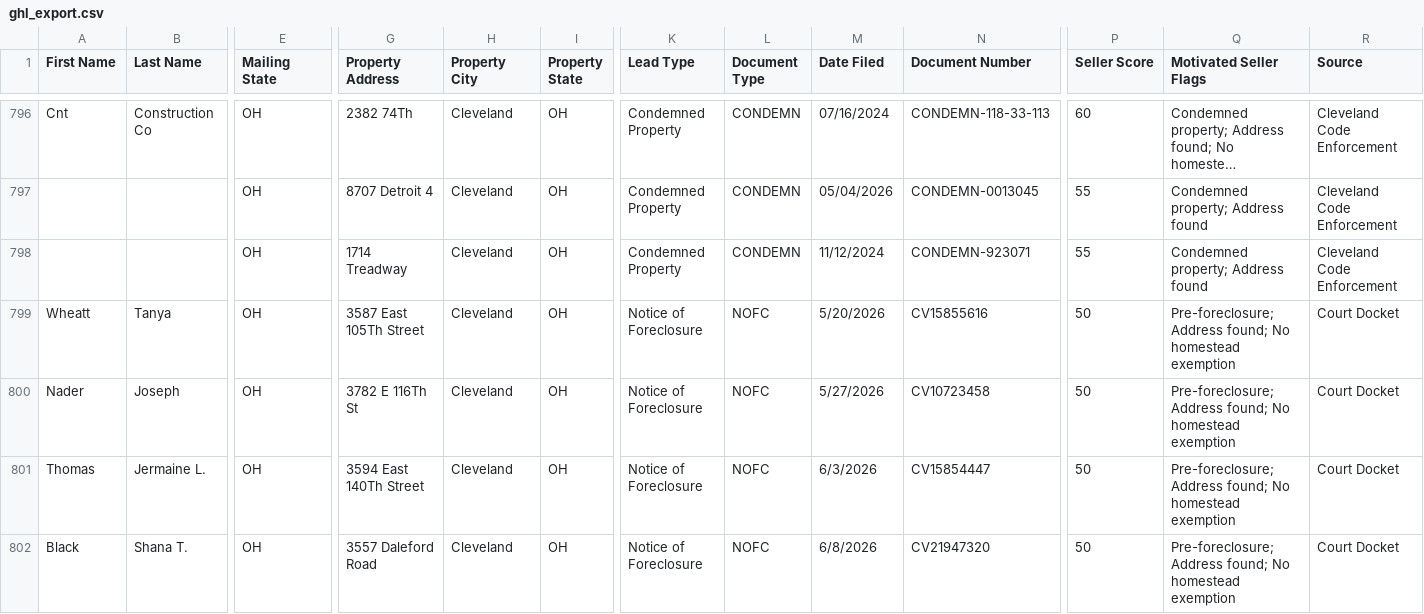
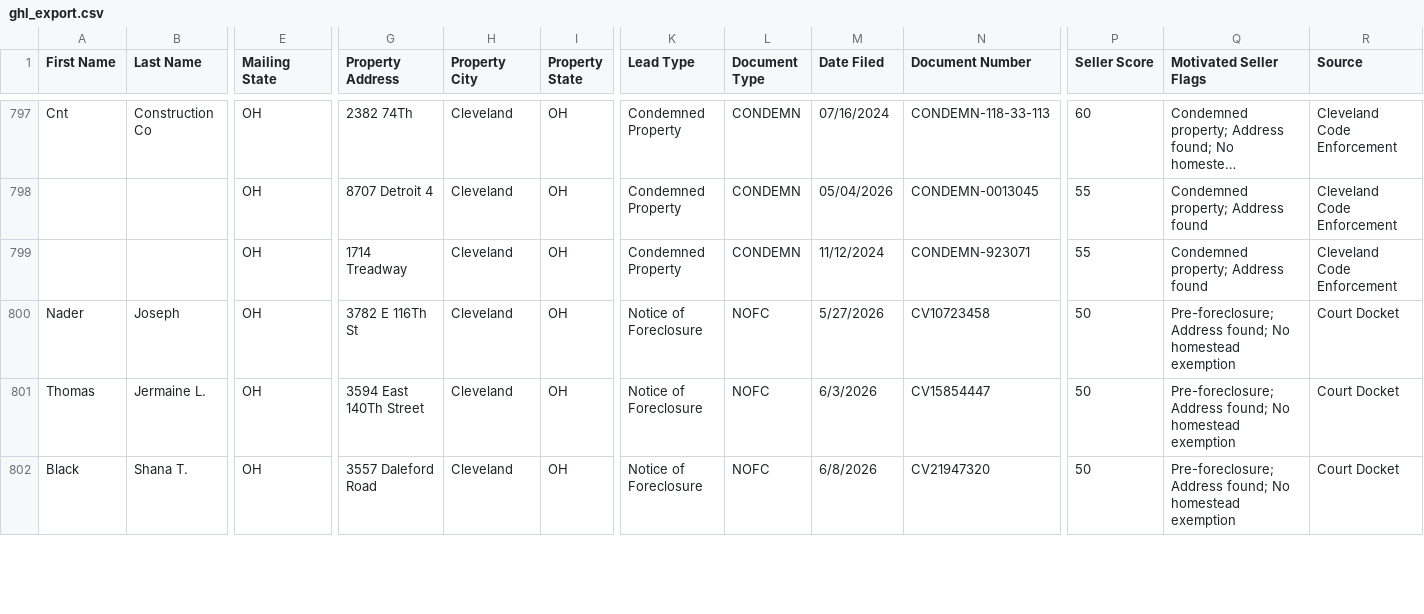
Before and after one commit to 10xresourcesinc-ai/cuyahoga-intel, a CSV file: data/ghl_export.csv, drawn as a sheet; only a part is shown, gaps mark what is left out; long unchanged cells end in …; removed rows and columns are numbered as before the commit, all else as after; rows hold the shown columns only; the diff covers the shown part only; the diff names each change by its address in the sheet, - before the commit and + after, or states it on an @@ line.

```diff
--- a/data/ghl_export.csv
+++ b/data/ghl_export.csv
-row 799: Wheatt | Tanya | OH | 3587 East 105Th Street | Cleveland | OH | Notice of Foreclosure | NOFC | 5/20/2026 | CV15855616 | 50 | Pre-foreclosure; Address found; No homestead exemption | Court Docket
```
Also changed, not shown: 4 added rows, 3 removed rows and 17 edited cells elsewhere in this file, 2 other files.
